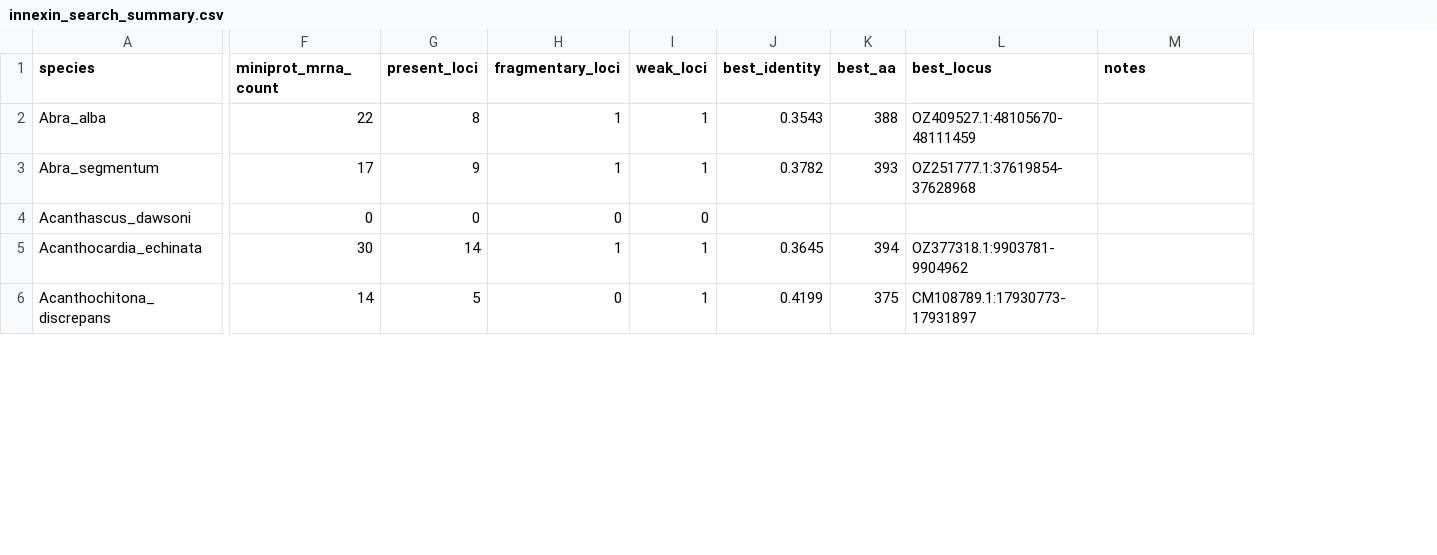
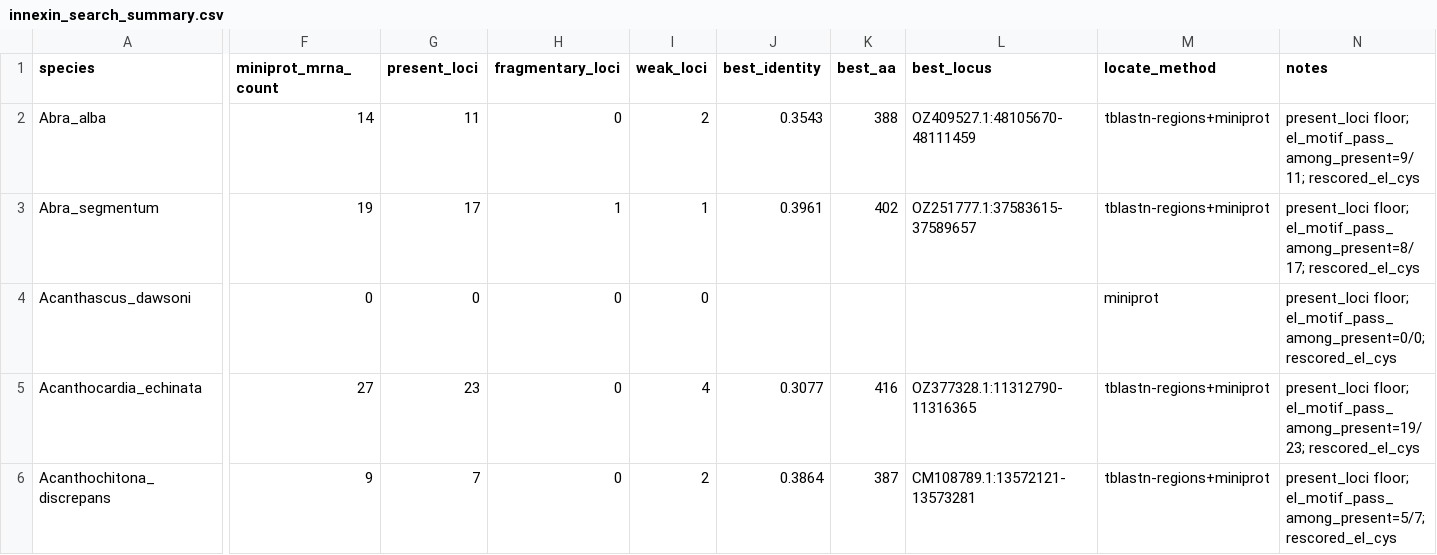
Before and after one commit to kxkatxty/gap-junction-comparative-genomics, a CSV file: project/results/gene_curator_probe/innexin_search_summary.csv, drawn as a sheet; only a part is shown, gaps mark what is left out; addresses are those after the commit; the diff covers the shown part only; the diff names each change by its address in the sheet, - before the commit and + after, or states it on an @@ line.

```diff
--- a/project/results/gene_curator_probe/innexin_search_summary.csv
+++ b/project/results/gene_curator_probe/innexin_search_summary.csv
+column M (locate_method), rows 2-6: tblastn-regions+miniprot | tblastn-regions+miniprot | miniprot | tblastn-regions+miniprot | tblastn-regions+miniprot
-F2 (miniprot_mrna_count): 22
+F2 (miniprot_mrna_count): 14
-G2 (present_loci): 8
+G2 (present_loci): 11
-H2 (fragmentary_loci): 1
+H2 (fragmentary_loci): 0
-I2 (weak_loci): 1
+I2 (weak_loci): 2
-N2 (notes): (empty)
+N2 (notes): present_loci floor; el_motif_pass_among_present=9/11; rescored_el_cys
-F3 (miniprot_mrna_count): 17
+F3 (miniprot_mrna_count): 19
-G3 (present_loci): 9
+G3 (present_loci): 17
-J3 (best_identity): 0.3782
+J3 (best_identity): 0.3961
-K3 (best_aa): 393
+K3 (best_aa): 402
-L3 (best_locus): OZ251777.1:37619854-37628968
+L3 (best_locus): OZ251777.1:37583615-37589657
-N3 (notes): (empty)
+N3 (notes): present_loci floor; el_motif_pass_among_present=8/17; rescored_el_cys
-N4 (notes): (empty)
+N4 (notes): present_loci floor; el_motif_pass_among_present=0/0; rescored_el_cys
-F5 (miniprot_mrna_count): 30
+F5 (miniprot_mrna_count): 27
-G5 (present_loci): 14
+G5 (present_loci): 23
-H5 (fragmentary_loci): 1
+H5 (fragmentary_loci): 0
-I5 (weak_loci): 1
+I5 (weak_loci): 4
-J5 (best_identity): 0.3645
+J5 (best_identity): 0.3077
-K5 (best_aa): 394
+K5 (best_aa): 416
-L5 (best_locus): OZ377318.1:9903781-9904962
+L5 (best_locus): OZ377328.1:11312790-11316365
-N5 (notes): (empty)
+N5 (notes): present_loci floor; el_motif_pass_among_present=19/23; rescored_el_cys
-F6 (miniprot_mrna_count): 14
+F6 (miniprot_mrna_count): 9
-G6 (present_loci): 5
+G6 (present_loci): 7
-I6 (weak_loci): 1
+I6 (weak_loci): 2
-J6 (best_identity): 0.4199
+J6 (best_identity): 0.3864
-K6 (best_aa): 375
+K6 (best_aa): 387
-L6 (best_locus): CM108789.1:17930773-17931897
+L6 (best_locus): CM108789.1:13572121-13573281
-N6 (notes): (empty)
+N6 (notes): present_loci floor; el_motif_pass_among_present=5/7; rescored_el_cys
```
Also changed, not shown: 1 added row and 146 edited cells elsewhere in this file, project/results/innexin_clade_comparison/clade_summary.csv, project/results/innexin_clade_comparison/pairwise_clade_comparisons.csv, 39 other files.
